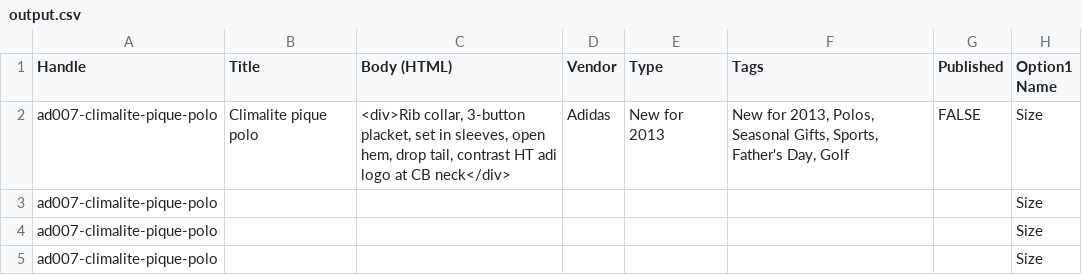
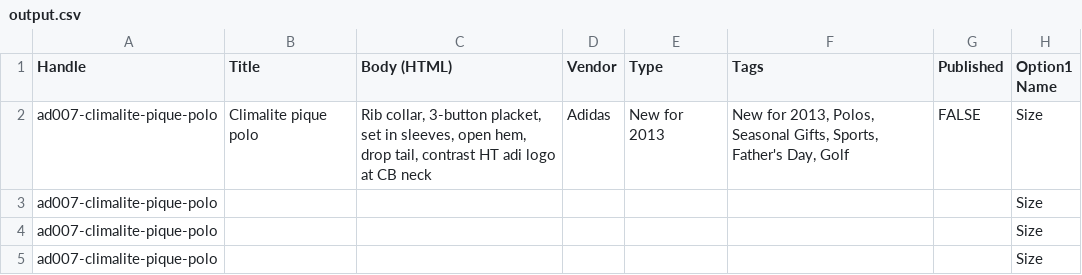
Before and after one commit to ChuckJHardy/Ralawisify, a CSV file: spec/support/output.csv, drawn as a sheet; only a part is shown; the diff names each change by its address in the sheet, - before the commit and + after, or states it on an @@ line.

Commit message:
Remove HTML from the Descriptions

```diff
--- a/spec/support/output.csv
+++ b/spec/support/output.csv
-C2 (Body (HTML)): <div>Rib collar, 3-button placket, set in sleeves, open hem, drop tail, contrast HT adi logo at CB neck</div>
+C2 (Body (HTML)): Rib collar, 3-button placket, set in sleeves, open hem, drop tail, contrast HT adi logo at CB neck
```
Also changed, not shown: 5 other files.
